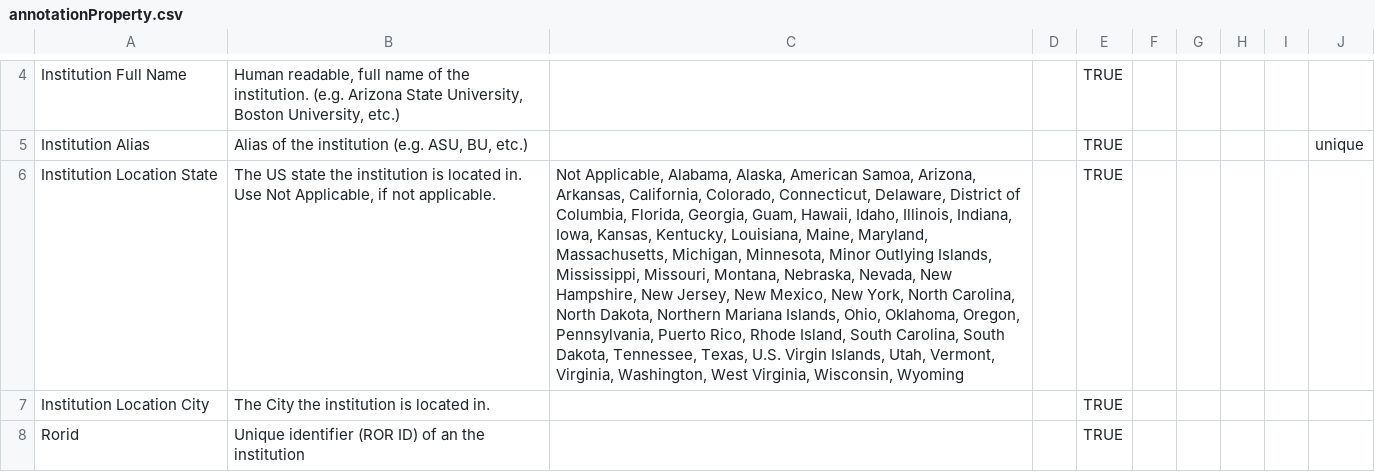
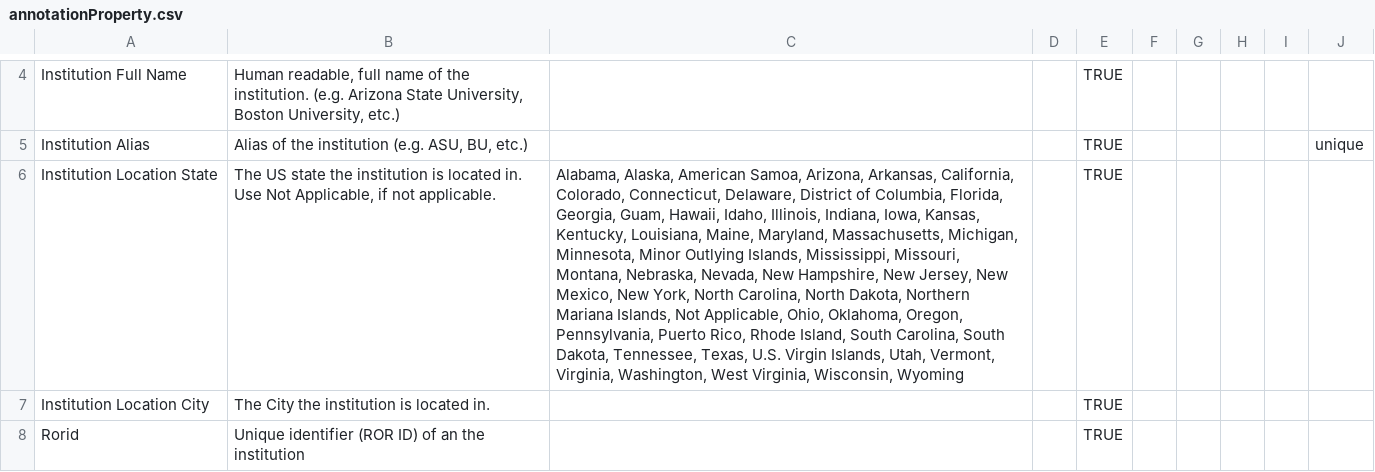
Before and after one commit to mc2-center/data-models, a CSV file: modules/institution/annotationProperty.csv, drawn as a sheet; only a part is shown, gaps mark what is left out; the diff names each change by its address in the sheet, - before the commit and + after, or states it on an @@ line.

```diff
--- a/modules/institution/annotationProperty.csv
+++ b/modules/institution/annotationProperty.csv
-C6: Not Applicable, Alabama, Alaska, American Samoa, Arizona, Arkansas, California, Colorado, Connecticut, Delaware, District of Columbia, Florida, Georgia, Guam, Hawaii, Idaho, Illinois, Indiana, Iowa, Kansas, Kentucky, Louisiana, Maine, Maryland, Massachusetts, Michigan, Minnesota, Minor Outlying Islands, Mississippi, Missouri, Montana, Nebraska, Nevada, New Hampshire, New Jersey, New Mexico, New York, North Carolina, North Dakota, Northern Mariana Islands, Ohio, Oklahoma,…
+C6: Alabama, Alaska, American Samoa, Arizona, Arkansas, California, Colorado, Connecticut, Delaware, District of Columbia, Florida, Georgia, Guam, Hawaii, Idaho, Illinois, Indiana, Iowa, Kansas, Kentucky, Louisiana, Maine, Maryland, Massachusetts, Michigan, Minnesota, Minor Outlying Islands, Mississippi, Missouri, Montana, Nebraska, Nevada, New Hampshire, New Jersey, New Mexico, New York, North Carolina, North Dakota, Northern Mariana Islands, Not Applicable, Ohio, Oklahoma,…
```
Also changed, not shown: modules/project/annotationProperty.csv, 15 other files.
